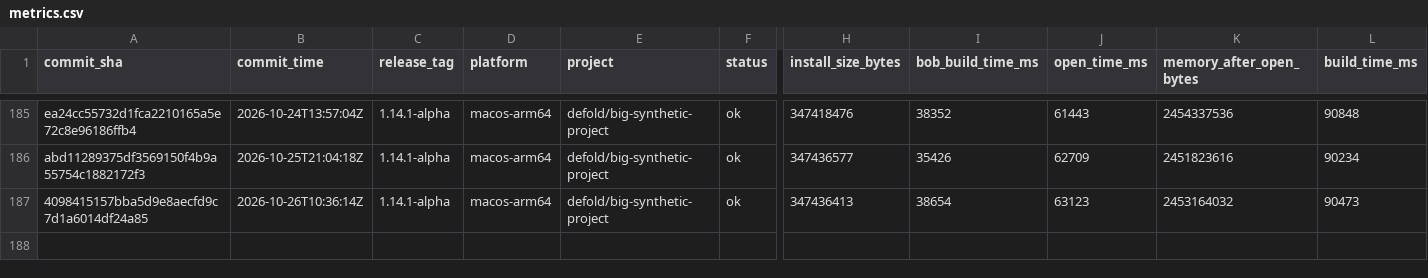
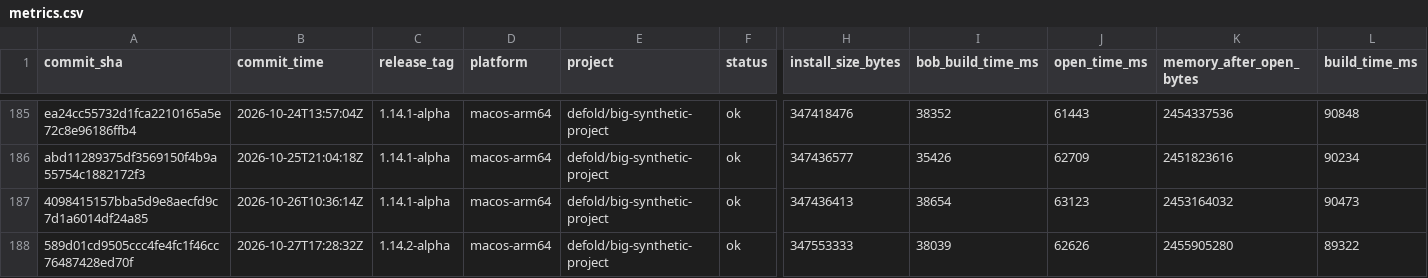
Before and after one commit to defold/tool-metrics, a CSV file: data/metrics.csv, drawn as a sheet; only a part is shown, gaps mark what is left out; rows hold the shown columns only; the diff names each change by its address in the sheet, - before the commit and + after, or states it on an @@ line.

```diff
--- a/data/metrics.csv
+++ b/data/metrics.csv
+row 188: 589d01cd9505ccc4fe4fc1f46cc76487428ed70f | 2026-10-27T17:28:32Z | 1.14.2-alpha | macos-arm64 | defold/big-synthetic-project | ok | 347553333 | 38039 | 62626 | 2455905280 | 89322
```
Also changed, not shown: 7 other files.
